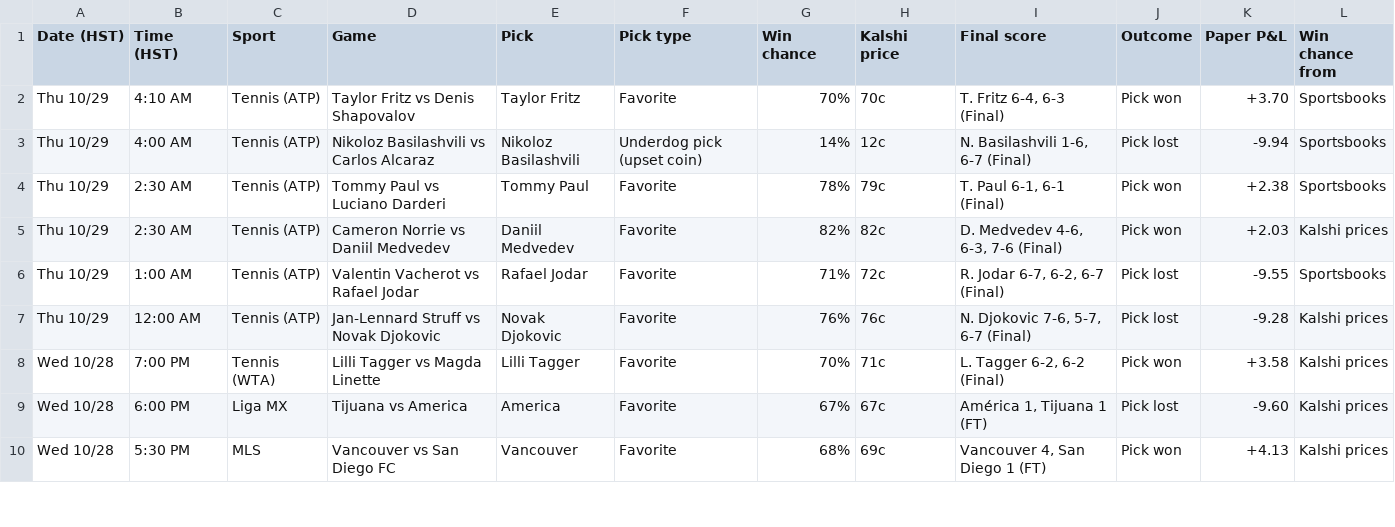
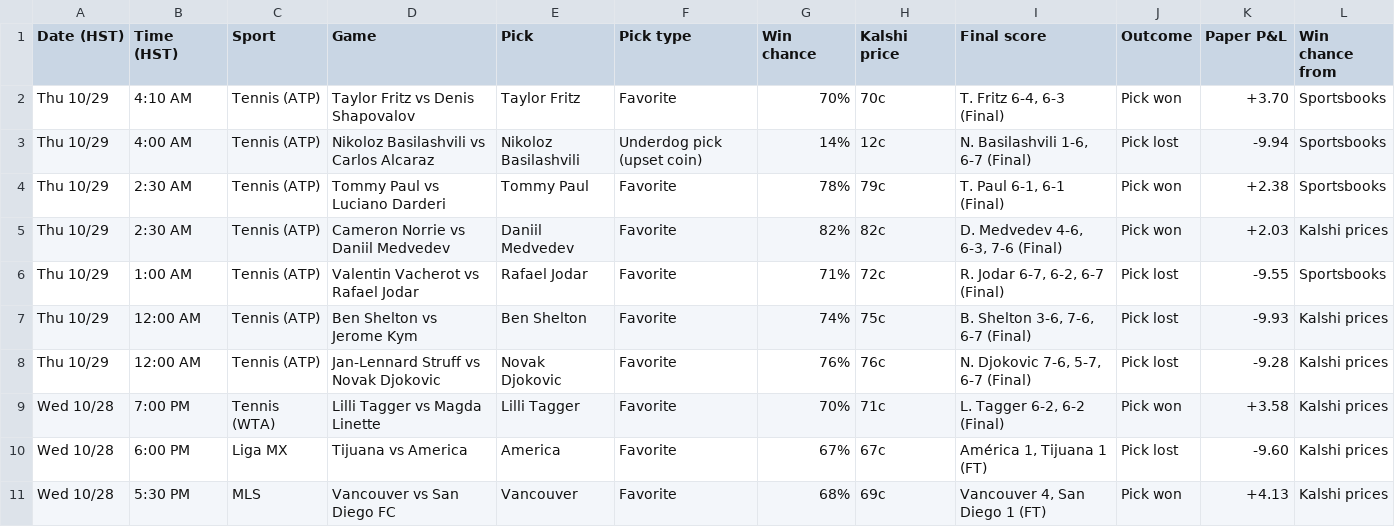
Before and after one commit to Seed808/kalshi-bot, a CSV file: docs/history.csv, drawn as a sheet; only a part is shown.

```diff
--- a/docs/history.csv
+++ b/docs/history.csv
@@ -6,2 +6,3 @@ Thu 10/29,2:30 AM,Tennis (ATP),Cameron Norrie vs Daniil Medvedev,Daniil Medvedev
 Thu 10/29,1:00 AM,Tennis (ATP),Valentin Vacherot vs Rafael Jodar,Rafael Jodar,Favorite,71%,72c,"R. Jodar 6-7, 6-2, 6-7 (Final)",Pick lost,-9.55,Sportsbooks
+Thu 10/29,12:00 AM,Tennis (ATP),Ben Shelton vs Jerome Kym,Ben Shelton,Favorite,74%,75c,"B. Shelton 3-6, 7-6, 6-7 (Final)",Pick lost,-9.93,Kalshi prices
 Thu 10/29,12:00 AM,Tennis (ATP),Jan-Lennard Struff vs Novak Djokovic,Novak Djokovic,Favorite,76%,76c,"N. Djokovic 7-6, 5-7, 6-7 (Final)",Pick lost,-9.28,Kalshi prices
```
Also changed, not shown: 5 other files.
